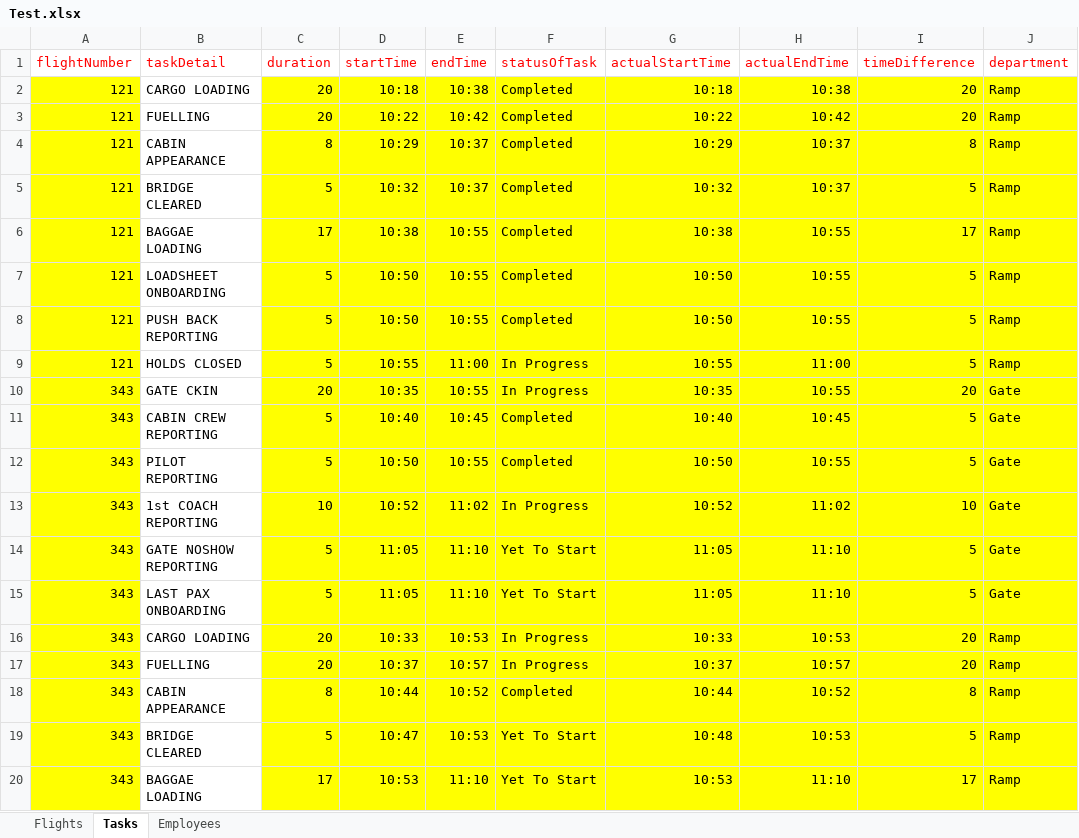
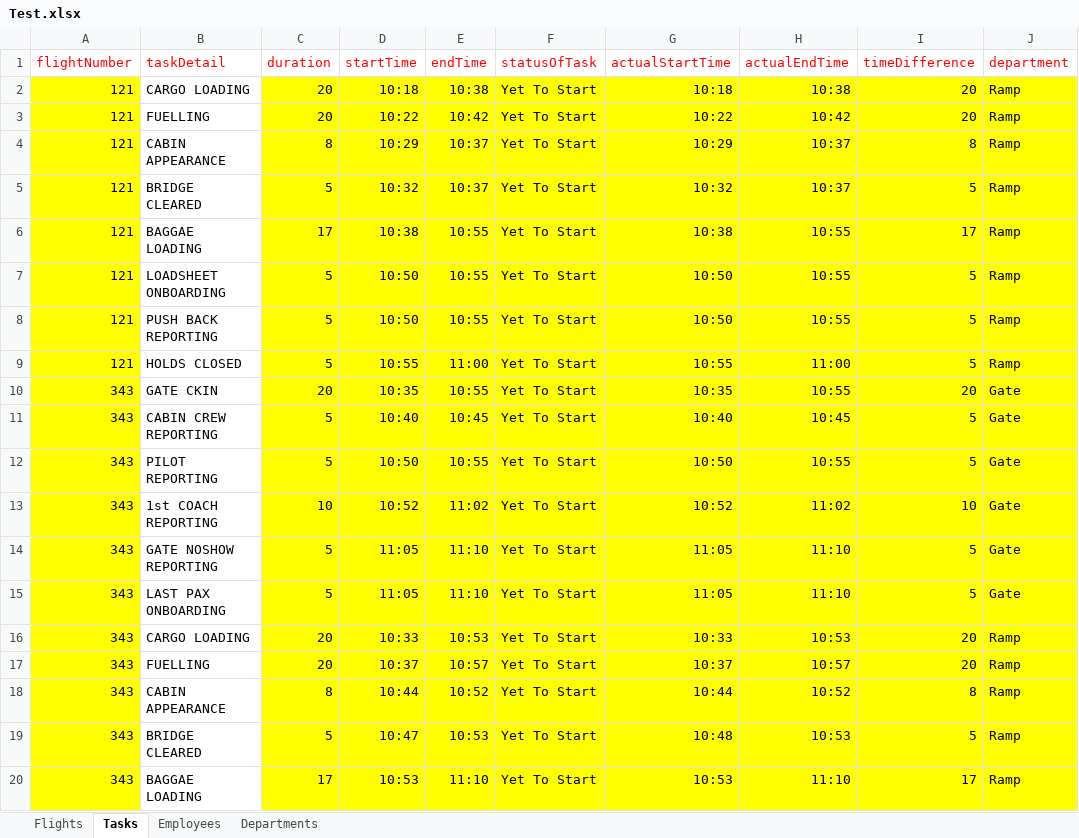
Before and after one commit to tharun-d/OneTimeProgress, an Excel workbook: OneTimeProgress/UploadFiles/Test.xlsx, sheet Tasks, drawn as a sheet; only a part is shown; values as stored, in another font and other column widths than the file's, no borders; the diff names each change by its address in the sheet, - before the commit and + after, or states it on an @@ line.

```diff
--- a/OneTimeProgress/UploadFiles/Test.xlsx (sheet Tasks)
+++ b/OneTimeProgress/UploadFiles/Test.xlsx (sheet Tasks)
+sheet tab: Departments
-F2:F8 (statusOfTask): Completed
+F2:F8 (statusOfTask): Yet To Start
-F9:F10 (statusOfTask): In Progress
+F9:F10 (statusOfTask): Yet To Start
-F11:F12 (statusOfTask): Completed
+F11:F12 (statusOfTask): Yet To Start
-F13 (statusOfTask): In Progress
+F13 (statusOfTask): Yet To Start
-F16:F17 (statusOfTask): In Progress
+F16:F17 (statusOfTask): Yet To Start
-F18 (statusOfTask): Completed
+F18 (statusOfTask): Yet To Start
```
Also changed, not shown: 7 other files.
